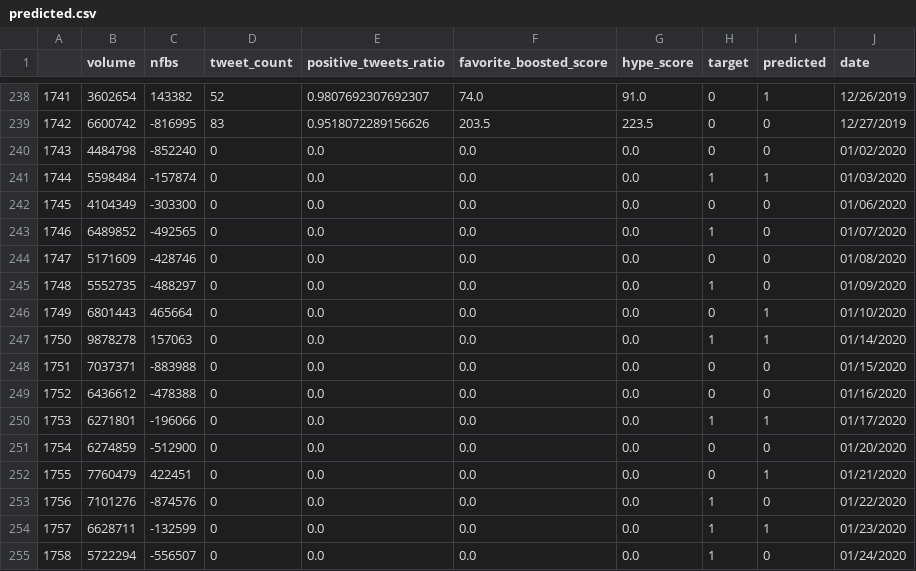
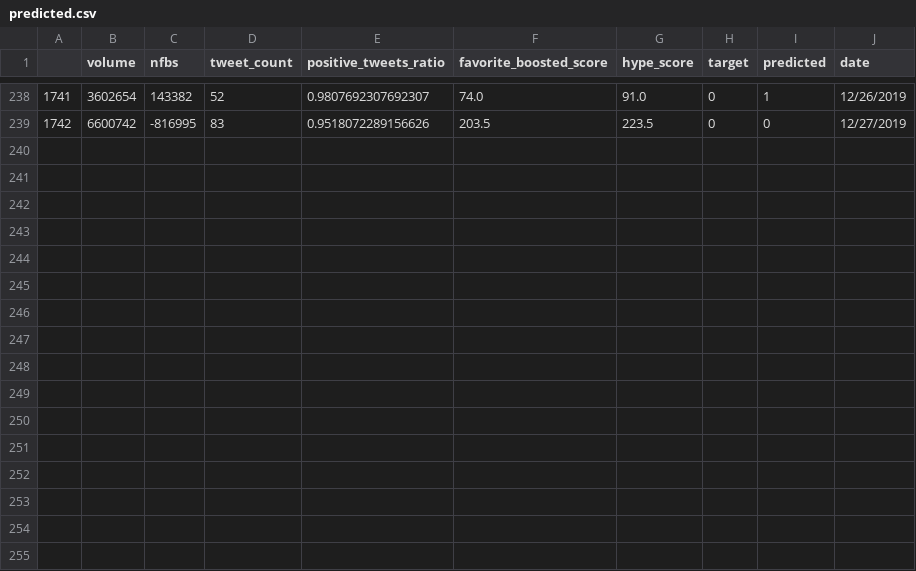
Before and after one commit to alexiscanaria/ftw-capstone, a CSV file: predicted.csv, drawn as a sheet; only a part is shown, gaps mark what is left out.

```diff
--- a/predicted.csv
+++ b/predicted.csv
@@ -239,17 +239 @@
 1742,6600742,-816995,83,0.9518072289156626,203.5,223.5,0,0,12/27/2019
-1743,4484798,-852240,0,0.0,0.0,0.0,0,0,01/02/2020
-1744,5598484,-157874,0,0.0,0.0,0.0,1,1,01/03/2020
-1745,4104349,-303300,0,0.0,0.0,0.0,0,0,01/06/2020
-1746,6489852,-492565,0,0.0,0.0,0.0,1,0,01/07/2020
-1747,5171609,-428746,0,0.0,0.0,0.0,0,0,01/08/2020
-1748,5552735,-488297,0,0.0,0.0,0.0,1,0,01/09/2020
-1749,6801443,465664,0,0.0,0.0,0.0,0,1,01/10/2020
-1750,9878278,157063,0,0.0,0.0,0.0,1,1,01/14/2020
-1751,7037371,-883988,0,0.0,0.0,0.0,0,0,01/15/2020
-1752,6436612,-478388,0,0.0,0.0,0.0,0,0,01/16/2020
-1753,6271801,-196066,0,0.0,0.0,0.0,1,1,01/17/2020
-1754,6274859,-512900,0,0.0,0.0,0.0,0,0,01/20/2020
-1755,7760479,422451,0,0.0,0.0,0.0,0,1,01/21/2020
-1756,7101276,-874576,0,0.0,0.0,0.0,1,0,01/22/2020
-1757,6628711,-132599,0,0.0,0.0,0.0,1,1,01/23/2020
-1758,5722294,-556507,0,0.0,0.0,0.0,1,0,01/24/2020
```
Also changed, not shown: 7 other files.
